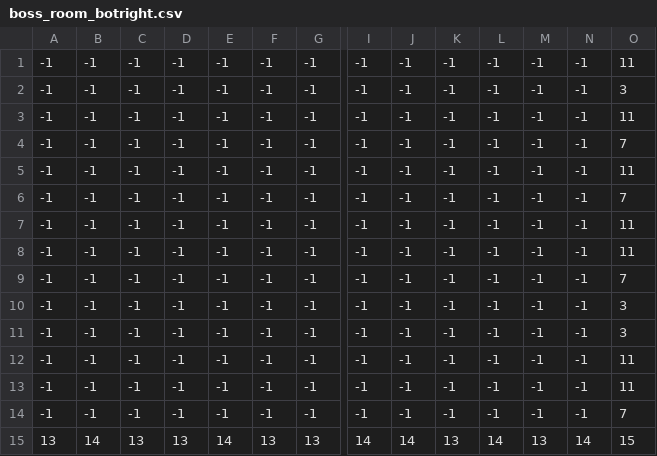
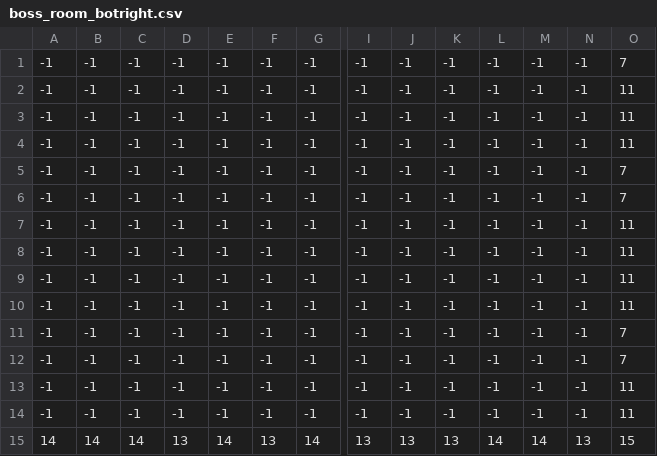
Before and after one commit to StaryNaBetonie/gra7, a CSV file: levels/dungeon/boss_room_botright.csv, drawn as a sheet; only a part is shown, gaps mark what is left out; removed rows and columns are numbered as before the commit, all else as after; rows hold the shown columns only; the diff names each change by its address in the sheet, - before the commit and + after, or states it on an @@ line.

```diff
--- a/levels/dungeon/boss_room_botright.csv
+++ b/levels/dungeon/boss_room_botright.csv
-row 2: -1 | -1 | -1 | -1 | -1 | -1 | -1 | -1 | -1 | -1 | -1 | -1 | -1 | 3
@@ row 1 moved to row 4: -1 @@
-O6: 3
+O6: 7
-O7: 3
+O7: 11
@@ row 3 moved to row 8: -1 @@
-row 15: 13 | 14 | 13 | 13 | 14 | 13 | 13 | 14 | 14 | 13 | 14 | 13 | 14 | 15
@@ row 4 moved to row 12: -1 @@
@@ row 5 moved to row 13: -1 @@
+row 14: -1 | -1 | -1 | -1 | -1 | -1 | -1 | -1 | -1 | -1 | -1 | -1 | -1 | 11
+row 15: 14 | 14 | 14 | 13 | 14 | 13 | 14 | 13 | 13 | 13 | 14 | 14 | 13 | 15
```
Also changed, not shown: 25 other files.
